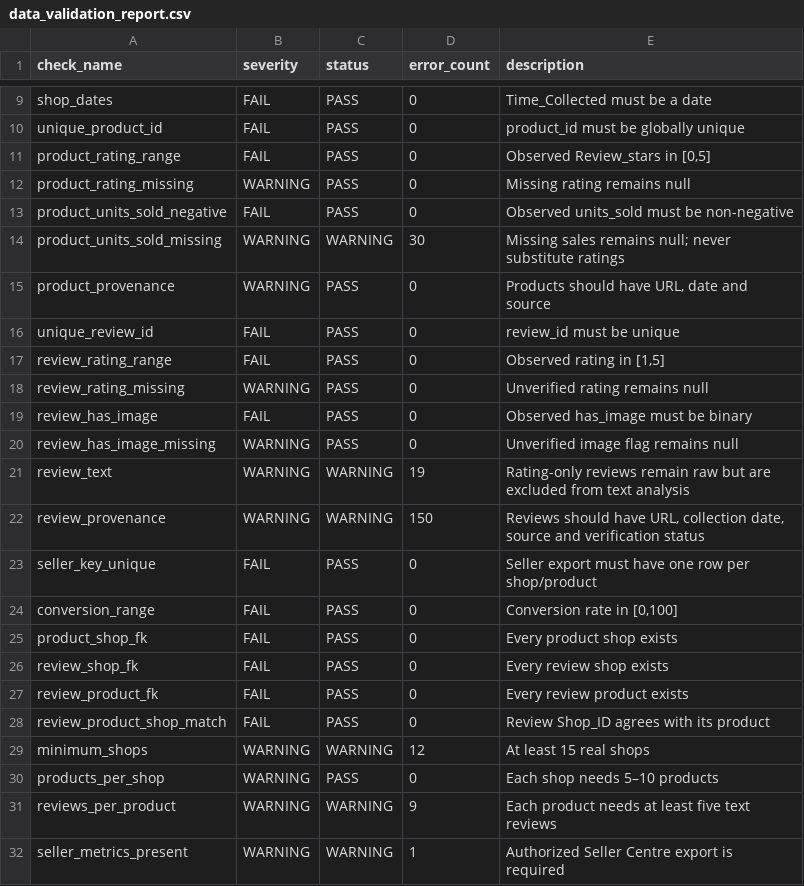
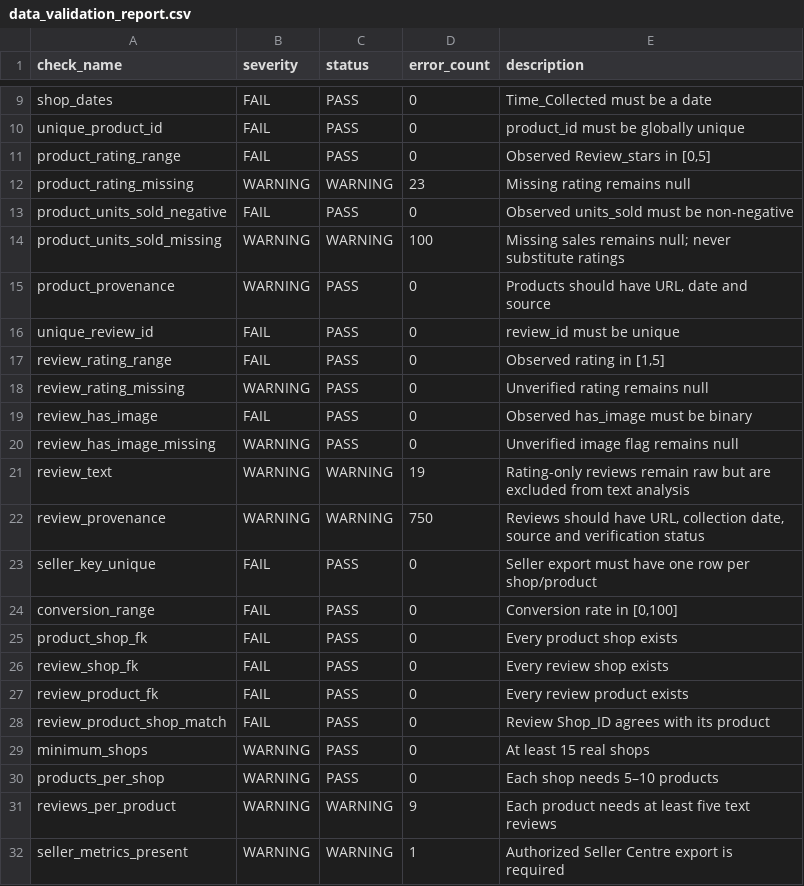
Before and after one commit to CygnusSec/shopee_dikw, a CSV file: output/reports/data_validation_report.csv, drawn as a sheet; only a part is shown, gaps mark what is left out.

```diff
--- a/output/reports/data_validation_report.csv
+++ b/output/reports/data_validation_report.csv
@@ -11,5 +11,5 @@ unique_product_id,FAIL,PASS,0,product_id must be globally unique
 product_rating_range,FAIL,PASS,0,"Observed Review_stars in [0,5]"
-product_rating_missing,WARNING,PASS,0,Missing rating remains null
+product_rating_missing,WARNING,WARNING,23,Missing rating remains null
 product_units_sold_negative,FAIL,PASS,0,Observed units_sold must be non-negative
-product_units_sold_missing,WARNING,WARNING,30,Missing sales remains null; never substitute ratings
+product_units_sold_missing,WARNING,WARNING,100,Missing sales remains null; never substitute ratings
 product_provenance,WARNING,PASS,0,"Products should have URL, date and source"
@@ -21,3 +21,3 @@ review_has_image_missing,WARNING,PASS,0,Unverified image flag remains null
 review_text,WARNING,WARNING,19,Rating-only reviews remain raw but are excluded from text analysis
-review_provenance,WARNING,WARNING,150,"Reviews should have URL, collection date, source and verification status"
+review_provenance,WARNING,WARNING,750,"Reviews should have URL, collection date, source and verification status"
 seller_key_unique,FAIL,PASS,0,Seller export must have one row per shop/product
@@ -28,3 +28,3 @@ review_product_fk,FAIL,PASS,0,Every review product exists
 review_product_shop_match,FAIL,PASS,0,Review Shop_ID agrees with its product
-minimum_shops,WARNING,WARNING,12,At least 15 real shops
+minimum_shops,WARNING,PASS,0,At least 15 real shops
 products_per_shop,WARNING,PASS,0,Each shop needs 5–10 products
```
Also changed, not shown: 19 other files.
